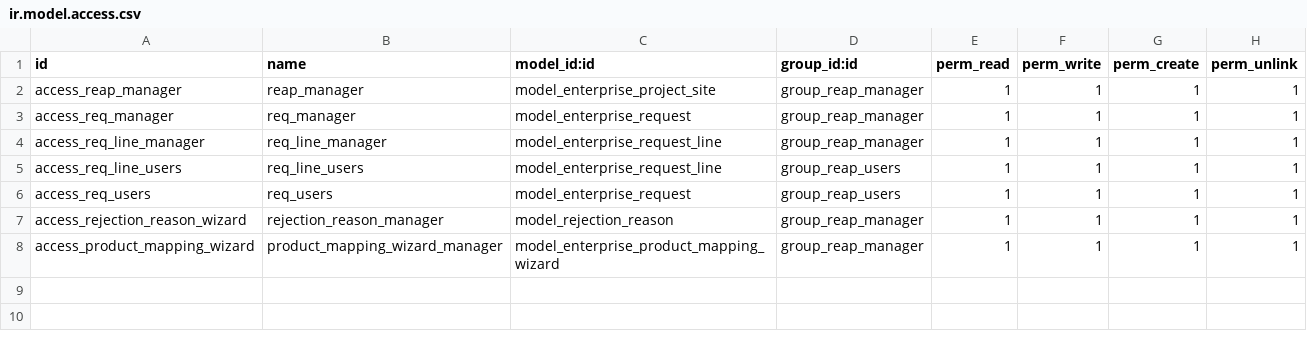
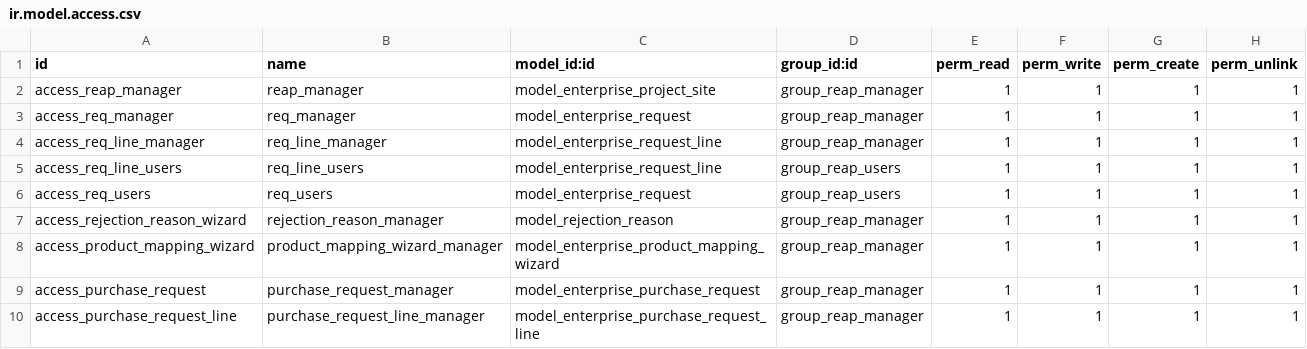
Before and after one commit to gamalsaed/reap_operations, a CSV file: security/ir.model.access.csv, drawn as a sheet; the diff names each change by its address in the sheet, - before the commit and + after, or states it on an @@ line.

Commit message:
purchase_request

```diff
--- a/security/ir.model.access.csv
+++ b/security/ir.model.access.csv
+row 9: access_purchase_request | purchase_request_manager | model_enterprise_purchase_request | group_reap_manager | 1 | 1 | 1 | 1
+row 10: access_purchase_request_line | purchase_request_line_manager | model_enterprise_purchase_request_line | group_reap_manager | 1 | 1 | 1 | 1
```
Also changed, not shown: 10 other files.
